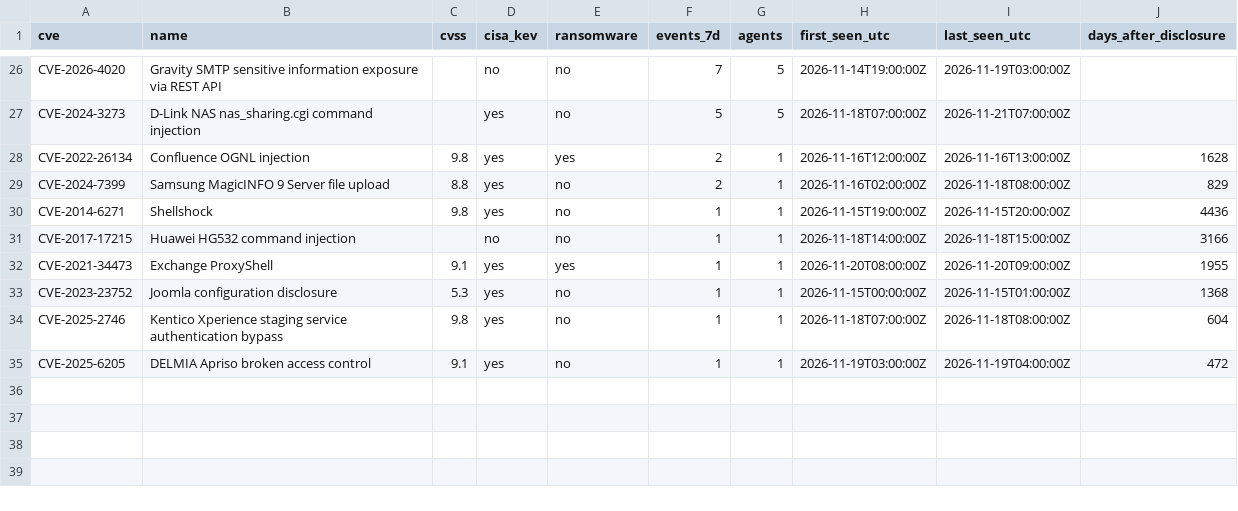
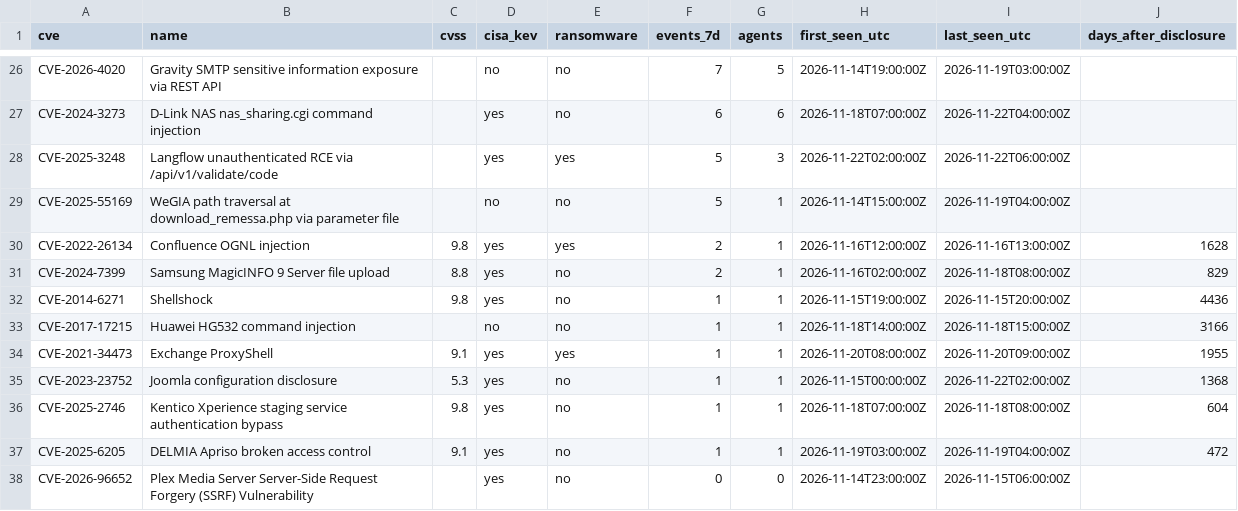
Before and after one commit to olizimmermann/decoyra-threatfeed, a CSV file: intel/cves.csv, drawn as a sheet; only a part is shown, gaps mark what is left out; addresses are those after the commit; the diff covers the shown part only; the diff names each change by its address in the sheet, - before the commit and + after, or states it on an @@ line.

```diff
--- a/intel/cves.csv
+++ b/intel/cves.csv
-F27 (events_7d): 5
+F27 (events_7d): 6
-G27 (agents): 5
+G27 (agents): 6
-I27 (last_seen_utc): 2026-11-21T07:00:00Z
+I27 (last_seen_utc): 2026-11-22T04:00:00Z
+row 28: CVE-2025-3248 | Langflow unauthenticated RCE via /api/v1/validate/code |  | yes | yes | 5 | 3 | 2026-11-22T02:00:00Z | 2026-11-22T06:00:00Z
+row 29: CVE-2025-55169 | WeGIA path traversal at download_remessa.php via parameter file |  | no | no | 5 | 1 | 2026-11-14T15:00:00Z | 2026-11-19T04:00:00Z
-I35 (last_seen_utc): 2026-11-15T01:00:00Z
+I35 (last_seen_utc): 2026-11-22T02:00:00Z
+row 38: CVE-2026-96652 | Plex Media Server Server-Side Request Forgery (SSRF) Vulnerability |  | yes | no | 0 | 0 | 2026-11-14T23:00:00Z | 2026-11-15T06:00:00Z
```
Also changed, not shown: 7 added rows, 7 removed rows and 21 edited cells elsewhere in this file, iocs/iocs.csv, lists/bans.csv, 26 other files.
